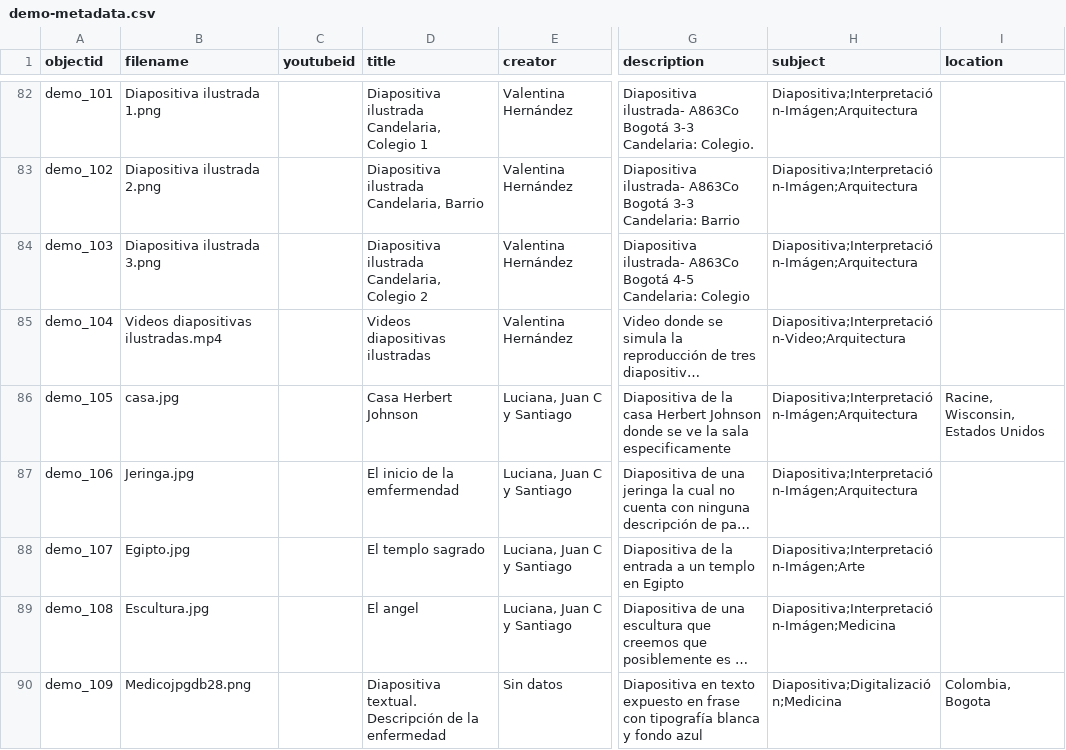
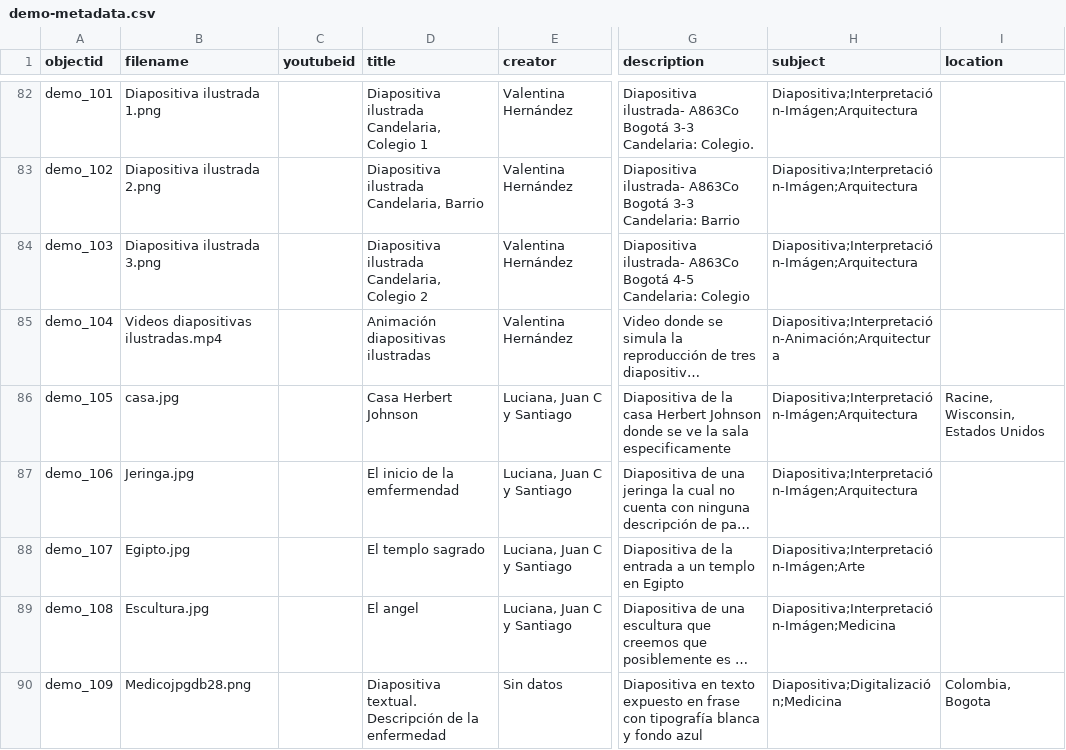
Before and after one commit to cdigitaljaveriana/collectionbuilder-gh, a CSV file: _data/demo-metadata.csv, drawn as a sheet; only a part is shown, gaps mark what is left out; long unchanged cells end in …; the diff names each change by its address in the sheet, - before the commit and + after, or states it on an @@ line.

Commit message:
data

```diff
--- a/_data/demo-metadata.csv
+++ b/_data/demo-metadata.csv
-D85 (title): Videos diapositivas ilustradas
+D85 (title): Animación diapositivas ilustradas
-H85 (subject): Diapositiva;Interpretación-Video;Arquitectura
+H85 (subject): Diapositiva;Interpretación-Animación;Arquitectura
```
